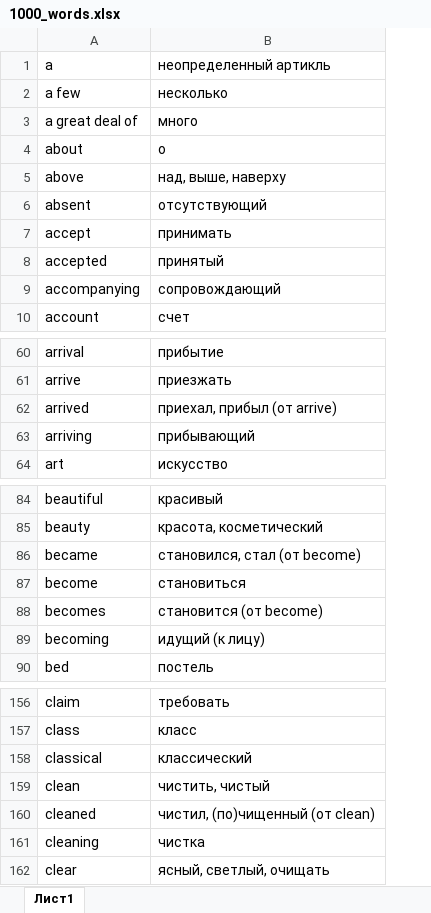
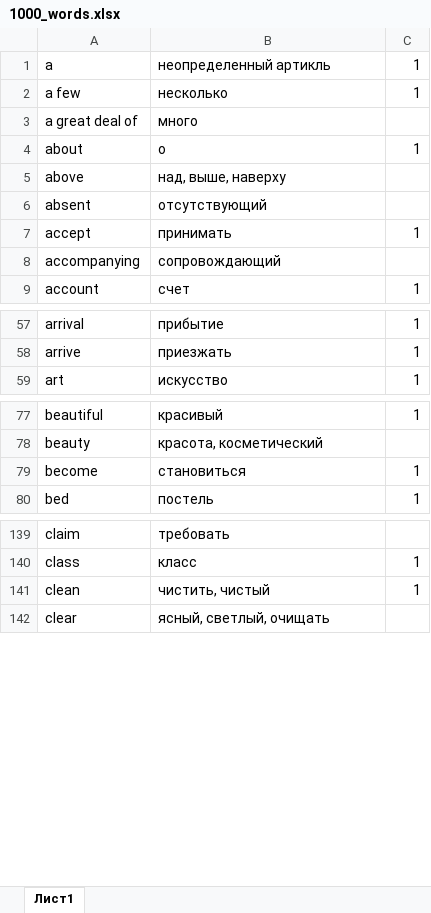
Before and after one commit to vikstel/1000_words, an Excel workbook: 1000_words.xlsx, sheet Лист1, drawn as a sheet; only a part is shown, gaps mark what is left out; values as stored, in another font and other column widths than the file's, no cell formats; removed rows and columns are numbered as before the commit, all else as after; the diff covers the shown part only; the diff names each change by its address in the sheet, - before the commit and + after, or states it on an @@ line.

```diff
--- a/1000_words.xlsx (sheet Лист1)
+++ b/1000_words.xlsx (sheet Лист1)
+column C, rows 1-9: 1 | 1 |  | 1 |  |  | 1 |  | 1; rows 57-59: all 1; rows 77-80: 1 |  | 1 | 1; rows 140-141: 1 | 1
-row 8: accepted | принятый
-row 62: arrived | приехал, прибыл (от arrive)
-row 63: arriving | прибывающий
-row 86: became | становился, стал (от become)
-row 88: becomes | становится (от become)
-row 89: becoming | идущий (к лицу)
-row 158: classical | классический
-row 160: cleaned | чистил, (по)чищенный (от clean)
-row 161: cleaning | чистка
```
Also changed, not shown: 20 removed rows elsewhere in this sheet, cell formats, 6 other files.
